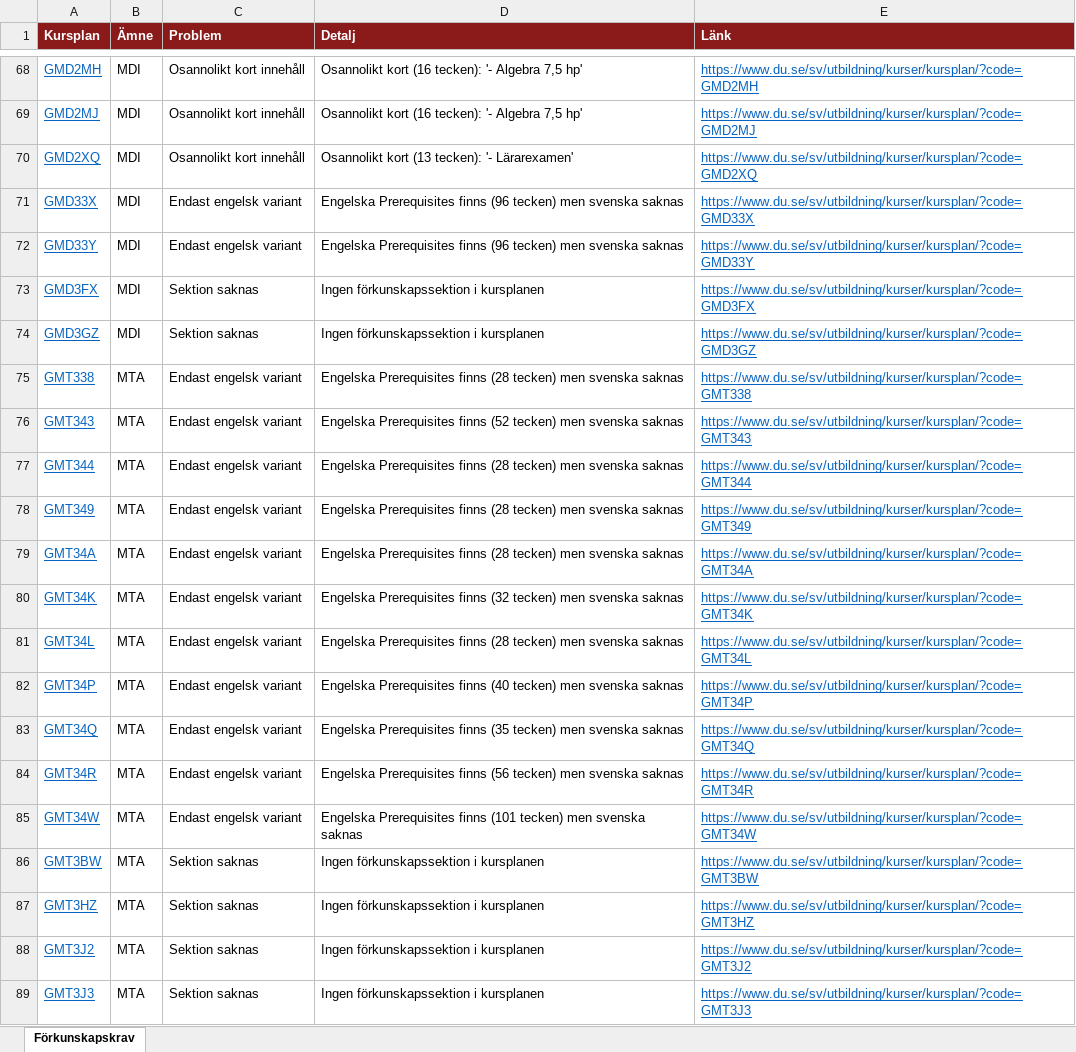
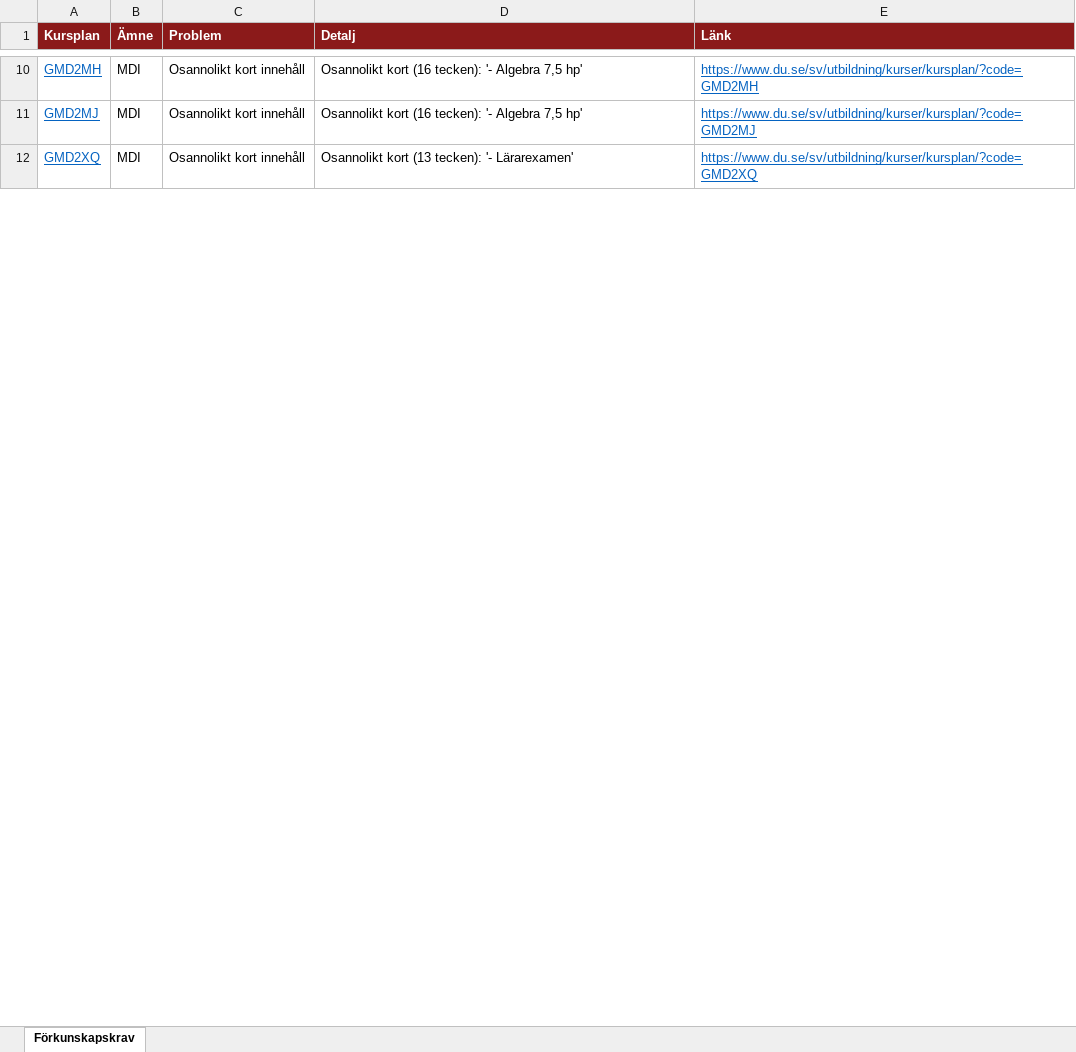
Before and after one commit to charlie-lindgren/dalarna-university, an Excel workbook: vault-dalarna-university/01 IIT/Analys/Förkunskapskrav.xlsx, sheet Förkunskapskrav, drawn as a sheet; only a part is shown, gaps mark what is left out; values as stored, in another font and other column widths than the file's, no borders; the diff covers the shown part only; the diff names each change by its address in the sheet, - before the commit and + after, or states it on an @@ line.

```diff
--- a/vault-dalarna-university/01 IIT/Analys/Förkunskapskrav.xlsx (sheet Förkunskapskrav)
+++ b/vault-dalarna-university/01 IIT/Analys/Förkunskapskrav.xlsx (sheet Förkunskapskrav)
-row 71: GMD33X | MDI | Endast engelsk variant | Engelska Prerequisites finns (96 tecken) men svenska saknas | https://www.du.se/sv/utbildning/kurser/kursplan/?code=GMD33X
-row 72: GMD33Y | MDI | Endast engelsk variant | Engelska Prerequisites finns (96 tecken) men svenska saknas | https://www.du.se/sv/utbildning/kurser/kursplan/?code=GMD33Y
-row 73: GMD3FX | MDI | Sektion saknas | Ingen förkunskapssektion i kursplanen | https://www.du.se/sv/utbildning/kurser/kursplan/?code=GMD3FX
-row 74: GMD3GZ | MDI | Sektion saknas | Ingen förkunskapssektion i kursplanen | https://www.du.se/sv/utbildning/kurser/kursplan/?code=GMD3GZ
-row 75: GMT338 | MTA | Endast engelsk variant | Engelska Prerequisites finns (28 tecken) men svenska saknas | https://www.du.se/sv/utbildning/kurser/kursplan/?code=GMT338
-row 76: GMT343 | MTA | Endast engelsk variant | Engelska Prerequisites finns (52 tecken) men svenska saknas | https://www.du.se/sv/utbildning/kurser/kursplan/?code=GMT343
-row 77: GMT344 | MTA | Endast engelsk variant | Engelska Prerequisites finns (28 tecken) men svenska saknas | https://www.du.se/sv/utbildning/kurser/kursplan/?code=GMT344
-row 78: GMT349 | MTA | Endast engelsk variant | Engelska Prerequisites finns (28 tecken) men svenska saknas | https://www.du.se/sv/utbildning/kurser/kursplan/?code=GMT349
-row 79: GMT34A | MTA | Endast engelsk variant | Engelska Prerequisites finns (28 tecken) men svenska saknas | https://www.du.se/sv/utbildning/kurser/kursplan/?code=GMT34A
-row 80: GMT34K | MTA | Endast engelsk variant | Engelska Prerequisites finns (32 tecken) men svenska saknas | https://www.du.se/sv/utbildning/kurser/kursplan/?code=GMT34K
-row 81: GMT34L | MTA | Endast engelsk variant | Engelska Prerequisites finns (28 tecken) men svenska saknas | https://www.du.se/sv/utbildning/kurser/kursplan/?code=GMT34L
-row 82: GMT34P | MTA | Endast engelsk variant | Engelska Prerequisites finns (40 tecken) men svenska saknas | https://www.du.se/sv/utbildning/kurser/kursplan/?code=GMT34P
-row 83: GMT34Q | MTA | Endast engelsk variant | Engelska Prerequisites finns (35 tecken) men svenska saknas | https://www.du.se/sv/utbildning/kurser/kursplan/?code=GMT34Q
-row 84: GMT34R | MTA | Endast engelsk variant | Engelska Prerequisites finns (56 tecken) men svenska saknas | https://www.du.se/sv/utbildning/kurser/kursplan/?code=GMT34R
-row 85: GMT34W | MTA | Endast engelsk variant | Engelska Prerequisites finns (101 tecken) men svenska saknas | https://www.du.se/sv/utbildning/kurser/kursplan/?code=GMT34W
-row 86: GMT3BW | MTA | Sektion saknas | Ingen förkunskapssektion i kursplanen | https://www.du.se/sv/utbildning/kurser/kursplan/?code=GMT3BW
-row 87: GMT3HZ | MTA | Sektion saknas | Ingen förkunskapssektion i kursplanen | https://www.du.se/sv/utbildning/kurser/kursplan/?code=GMT3HZ
-row 88: GMT3J2 | MTA | Sektion saknas | Ingen förkunskapssektion i kursplanen | https://www.du.se/sv/utbildning/kurser/kursplan/?code=GMT3J2
-row 89: GMT3J3 | MTA | Sektion saknas | Ingen förkunskapssektion i kursplanen | https://www.du.se/sv/utbildning/kurser/kursplan/?code=GMT3J3
```
Also changed, not shown: 95 removed rows and 16 edited cells elsewhere in this sheet, vault-dalarna-university/01 IIT/Analys/Betygsrapportering.xlsx, vault-dalarna-university/02 IHV/Analys/Förkunskapskrav.xlsx, 53 other files.
